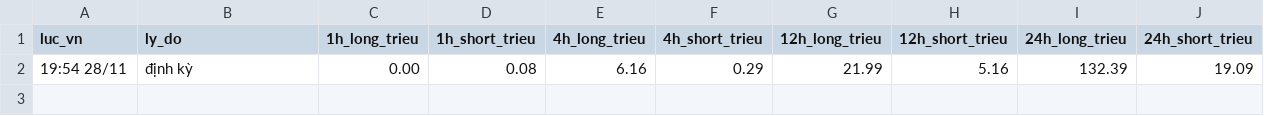
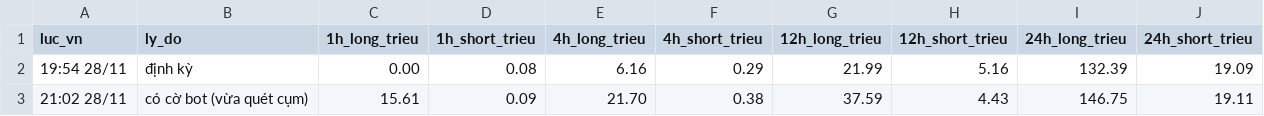
Before and after one commit to ngocdung210482-cloud/hop-signal, a CSV file: nhat_ky_thanh_ly_thuc.csv, drawn as a sheet.

Commit message:
Bot tự cập nhật cụm thanh lý + thanh lý thật từ CoinGlass

```diff
--- a/nhat_ky_thanh_ly_thuc.csv
+++ b/nhat_ky_thanh_ly_thuc.csv
@@ -2 +2,2 @@ luc_vn,ly_do,1h_long_trieu,1h_short_trieu,4h_long_trieu,4h_short_trieu,12h_long_
 19:54 28/11,định kỳ,0.00,0.08,6.16,0.29,21.99,5.16,132.39,19.09
+21:02 28/11,có cờ bot (vừa quét cụm),15.61,0.09,21.70,0.38,37.59,4.43,146.75,19.11
```
Also changed, not shown: 2 other files.
